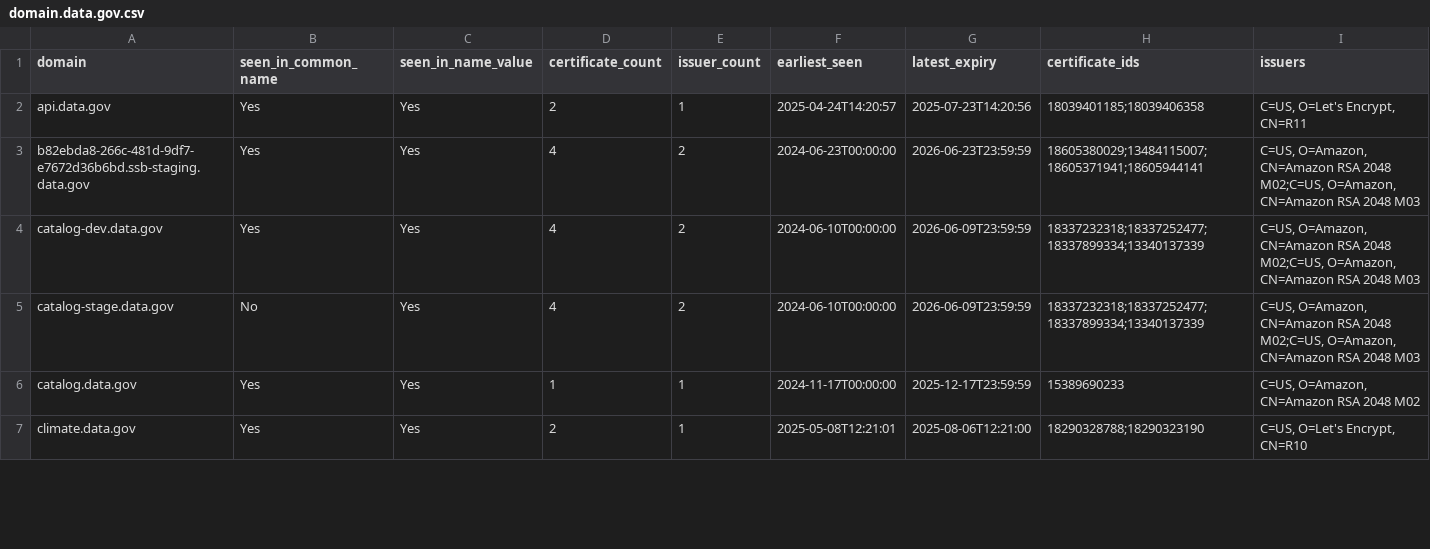
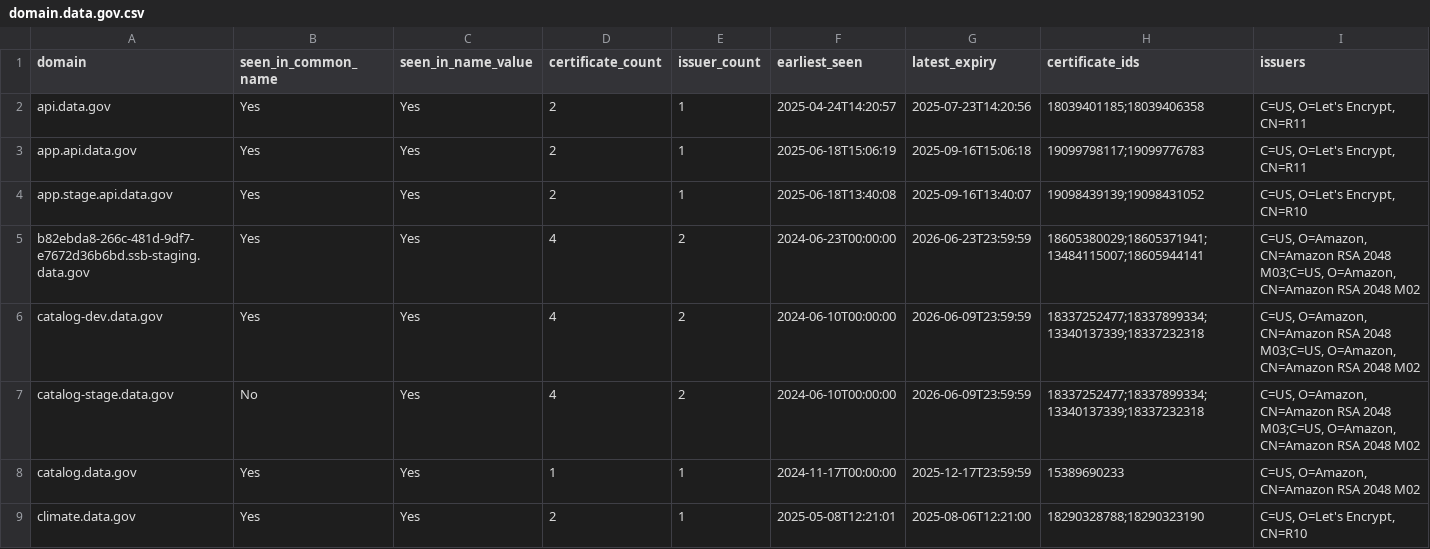
Before and after one commit to fartbagxp/gov-domains, a CSV file: data/csv/domain.data.gov.csv, drawn as a sheet; only a part is shown; the diff covers the shown part only.

```diff
--- a/data/csv/domain.data.gov.csv
+++ b/data/csv/domain.data.gov.csv
@@ -2,5 +2,7 @@ domain,seen_in_common_name,seen_in_name_value,certificate_count,issuer_count,ear
 api.data.gov,Yes,Yes,2,1,2025-04-24T14:20:57,2025-07-23T14:20:56,18039401185;18039406358,"C=US, O=Let's Encrypt, CN=R11"
-b82ebda8-266c-481d-9df7-e7672d36b6bd.ssb-staging.data.gov,Yes,Yes,4,2,2024-06-23T00:00:00,2026-06-23T23:59:59,18605380029;13484115007;18605371941;18605944141,"C=US, O=Amazon, CN=Amazon RSA 2048 M02;C=US, O=Amazon, CN=Amazon RSA 2048 M03"
-catalog-dev.data.gov,Yes,Yes,4,2,2024-06-10T00:00:00,2026-06-09T23:59:59,18337232318;18337252477;18337899334;13340137339,"C=US, O=Amazon, CN=Amazon RSA 2048 M02;C=US, O=Amazon, CN=Amazon RSA 2048 M03"
-catalog-stage.data.gov,No,Yes,4,2,2024-06-10T00:00:00,2026-06-09T23:59:59,18337232318;18337252477;18337899334;13340137339,"C=US, O=Amazon, CN=Amazon RSA 2048 M02;C=US, O=Amazon, CN=Amazon RSA 2048 M03"
+app.api.data.gov,Yes,Yes,2,1,2025-06-18T15:06:19,2025-09-16T15:06:18,19099798117;19099776783,"C=US, O=Let's Encrypt, CN=R11"
+app.stage.api.data.gov,Yes,Yes,2,1,2025-06-18T13:40:08,2025-09-16T13:40:07,19098439139;19098431052,"C=US, O=Let's Encrypt, CN=R10"
+b82ebda8-266c-481d-9df7-e7672d36b6bd.ssb-staging.data.gov,Yes,Yes,4,2,2024-06-23T00:00:00,2026-06-23T23:59:59,18605380029;18605371941;13484115007;18605944141,"C=US, O=Amazon, CN=Amazon RSA 2048 M03;C=US, O=Amazon, CN=Amazon RSA 2048 M02"
+catalog-dev.data.gov,Yes,Yes,4,2,2024-06-10T00:00:00,2026-06-09T23:59:59,18337252477;18337899334;13340137339;18337232318,"C=US, O=Amazon, CN=Amazon RSA 2048 M03;C=US, O=Amazon, CN=Amazon RSA 2048 M02"
+catalog-stage.data.gov,No,Yes,4,2,2024-06-10T00:00:00,2026-06-09T23:59:59,18337252477;18337899334;13340137339;18337232318,"C=US, O=Amazon, CN=Amazon RSA 2048 M03;C=US, O=Amazon, CN=Amazon RSA 2048 M02"
 catalog.data.gov,Yes,Yes,1,1,2024-11-17T00:00:00,2025-12-17T23:59:59,15389690233,"C=US, O=Amazon, CN=Amazon RSA 2048 M02"
```
Also changed, not shown: 1 added row and 13 edited cells elsewhere in this file, data/csv/domain.commerce.gov.csv, data/csv/domain.dot.gov.csv, 14 other files.
